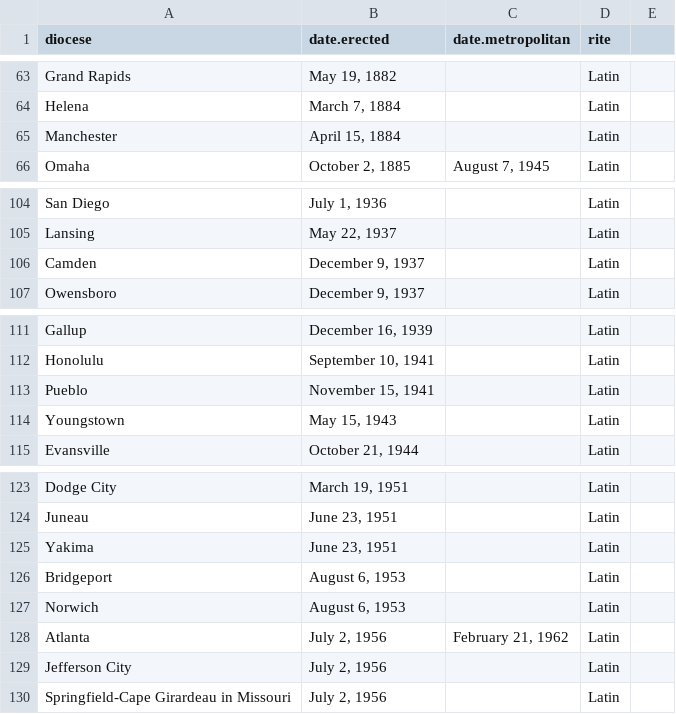
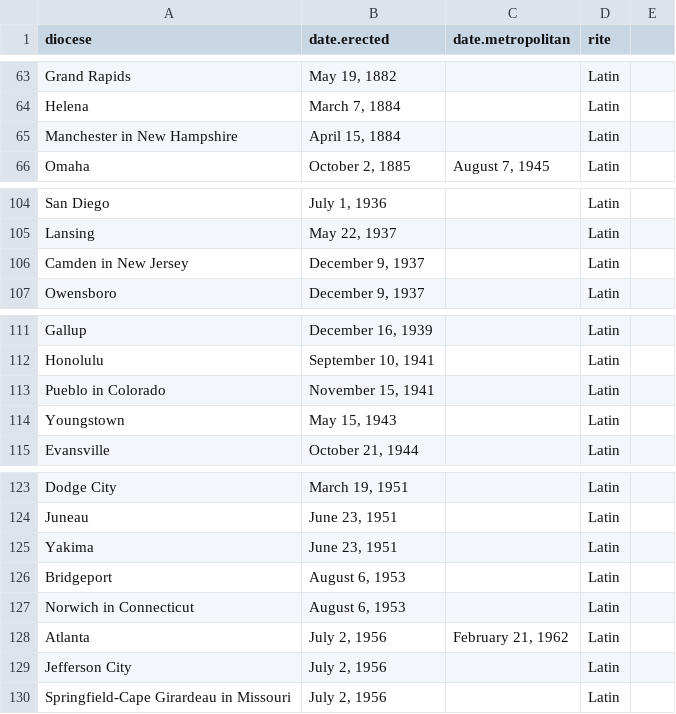
Before and after one commit to religious-ecologies/religious-statistics, a CSV file: data/catholic.dioceses.csv, drawn as a sheet; only a part is shown, gaps mark what is left out.

Commit message:
Clarified points displaying in England

```diff
--- a/data/catholic.dioceses.csv
+++ b/data/catholic.dioceses.csv
@@ -64,3 +64,3 @@ Grand Rapids,"May 19, 1882",,Latin
 Helena,"March 7, 1884",,Latin
-Manchester,"April 15, 1884",,Latin
+Manchester in New Hampshire,"April 15, 1884",,Latin
 Omaha,"October 2, 1885","August 7, 1945",Latin
@@ -105,3 +105,3 @@ San Diego,"July 1, 1936",,Latin
 Lansing,"May 22, 1937",,Latin
-Camden,"December 9, 1937",,Latin
+Camden in New Jersey,"December 9, 1937",,Latin
 Owensboro,"December 9, 1937",,Latin
@@ -112,3 +112,3 @@ Gallup,"December 16, 1939",,Latin
 Honolulu,"September 10, 1941",,Latin
-Pueblo,"November 15, 1941",,Latin
+Pueblo in Colorado,"November 15, 1941",,Latin
 Youngstown,"May 15, 1943",,Latin
@@ -126,3 +126,3 @@ Yakima,"June 23, 1951",,Latin
 Bridgeport,"August 6, 1953",,Latin
-Norwich,"August 6, 1953",,Latin
+Norwich in Connecticut,"August 6, 1953",,Latin
 Atlanta,"July 2, 1956","February 21, 1962",Latin
```
